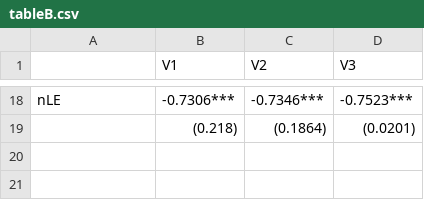
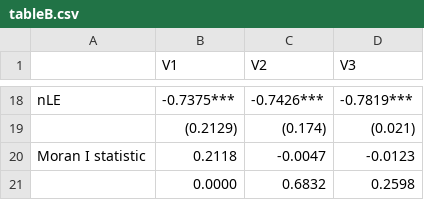
Before and after one commit to rdinter/broadband, a CSV file: 3-reg-3eq/tableB.csv, drawn as a sheet; only a part is shown, gaps mark what is left out; the diff covers the shown part only.

```diff
--- a/3-reg-3eq/tableB.csv
+++ b/3-reg-3eq/tableB.csv
@@ -18,2 +18,4 @@
-"nLE","-0.7306***","-0.7346***","-0.7523***"
-"","(0.218)","(0.1864)","(0.0201)"
+"nLE","-0.7375***","-0.7426***","-0.7819***"
+"","(0.2129)","(0.174)","(0.021)"
+"Moran I statistic"," 0.2118","-0.0047","-0.0123"
+""," 0.0000"," 0.6832"," 0.2598"
```
Also changed, not shown: 16 added rows and 16 removed rows elsewhere in this file, 3-reg-3eq/ols-raw.csv, 3-reg-3eq/results-raw.csv, 10 other files.
